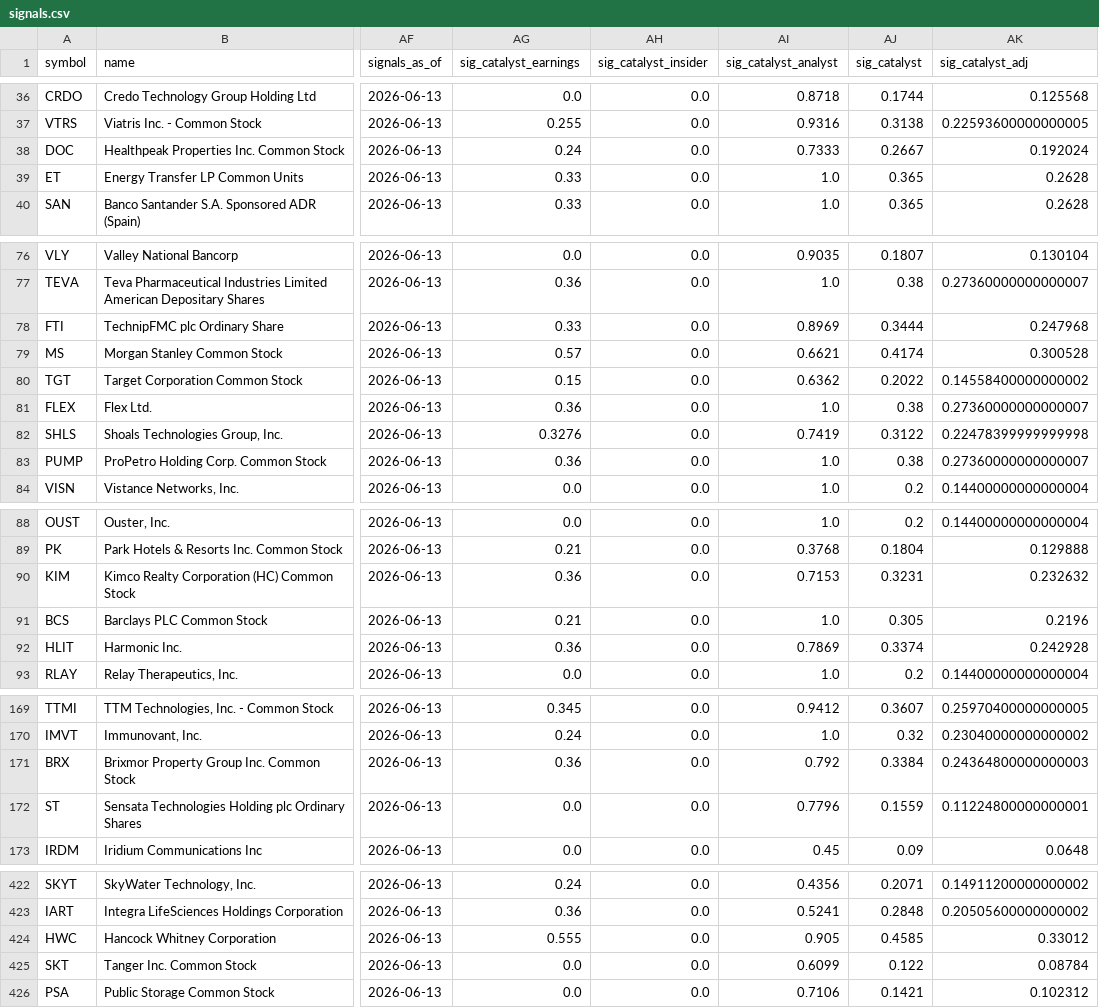
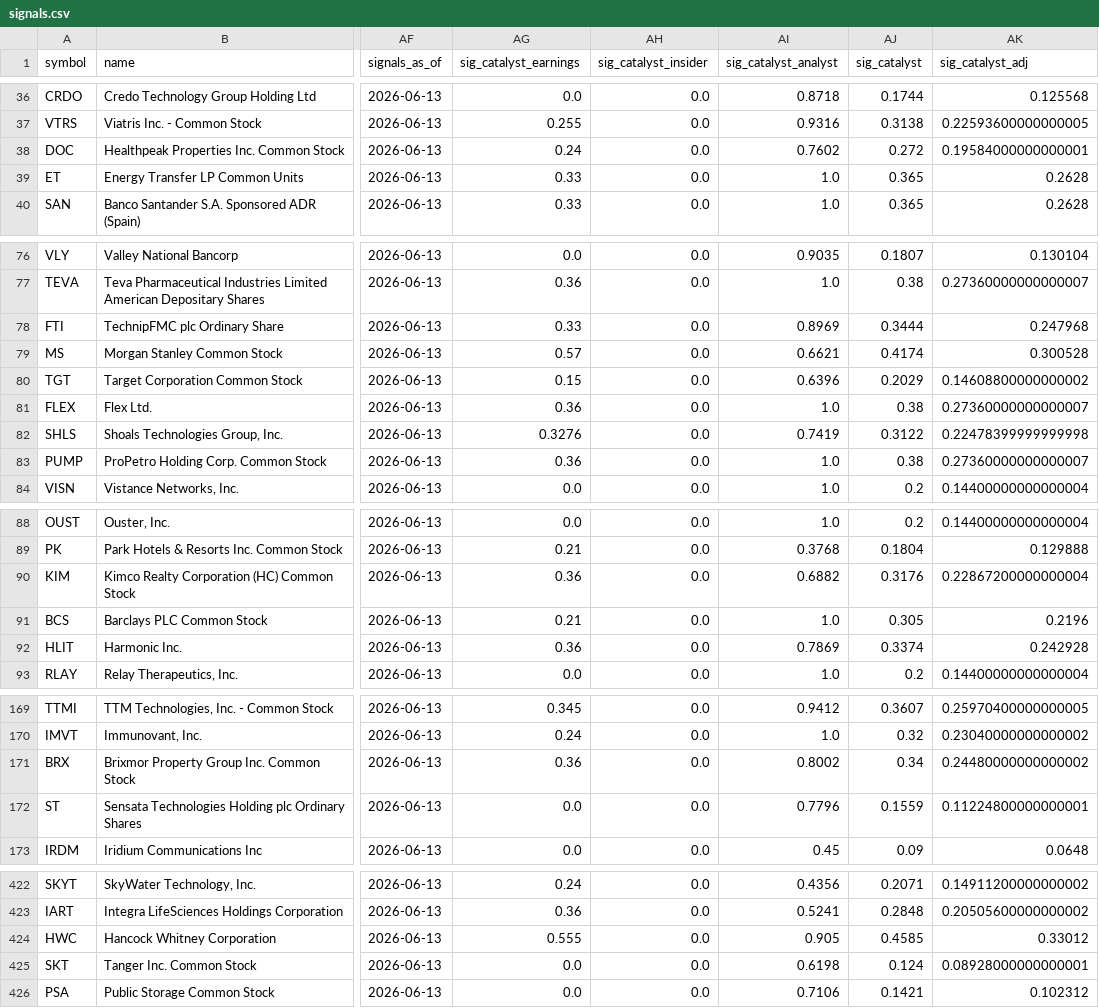
Before and after one commit to connormortoncbtx-sketch/momentum-system, a CSV file: data/signals.csv, drawn as a sheet; only a part is shown, gaps mark what is left out; the diff covers the shown part only; the diff names each change by its address in the sheet, - before the commit and + after, or states it on an @@ line.

```diff
--- a/data/signals.csv
+++ b/data/signals.csv
-AI38 (sig_catalyst_analyst): 0.7333
+AI38 (sig_catalyst_analyst): 0.7602
-AJ38 (sig_catalyst): 0.2667
+AJ38 (sig_catalyst): 0.272
-AK38 (sig_catalyst_adj): 0.192024
+AK38 (sig_catalyst_adj): 0.19584000000000001
-AI80 (sig_catalyst_analyst): 0.6362
+AI80 (sig_catalyst_analyst): 0.6396
-AJ80 (sig_catalyst): 0.2022
+AJ80 (sig_catalyst): 0.2029
-AK80 (sig_catalyst_adj): 0.14558400000000002
+AK80 (sig_catalyst_adj): 0.14608800000000002
-AI90 (sig_catalyst_analyst): 0.7153
+AI90 (sig_catalyst_analyst): 0.6882
-AJ90 (sig_catalyst): 0.3231
+AJ90 (sig_catalyst): 0.3176
-AK90 (sig_catalyst_adj): 0.232632
+AK90 (sig_catalyst_adj): 0.22867200000000004
-AI171 (sig_catalyst_analyst): 0.792
+AI171 (sig_catalyst_analyst): 0.8002
-AJ171 (sig_catalyst): 0.3384
+AJ171 (sig_catalyst): 0.34
-AK171 (sig_catalyst_adj): 0.24364800000000003
+AK171 (sig_catalyst_adj): 0.24480000000000002
-AI425 (sig_catalyst_analyst): 0.6099
+AI425 (sig_catalyst_analyst): 0.6198
-AJ425 (sig_catalyst): 0.122
+AJ425 (sig_catalyst): 0.124
-AK425 (sig_catalyst_adj): 0.08784
+AK425 (sig_catalyst_adj): 0.08928000000000001
```
Also changed, not shown: 3 edited cells elsewhere in this file, data/scores_final.csv, 5 other files.
